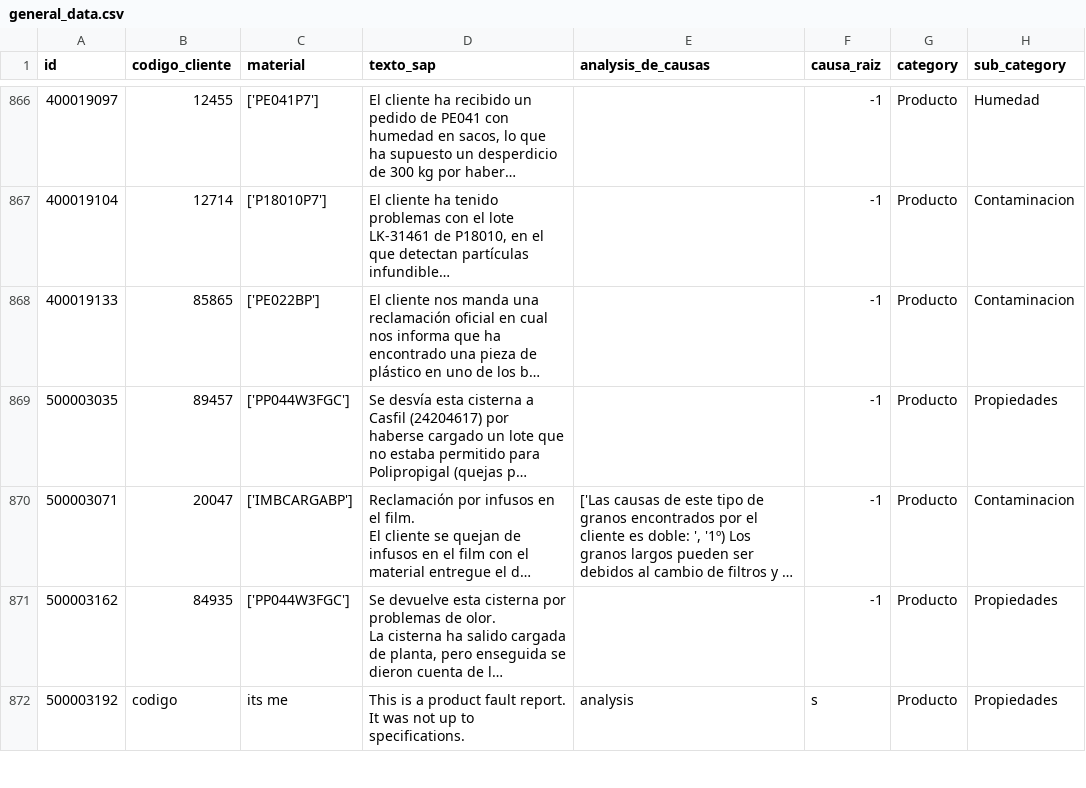
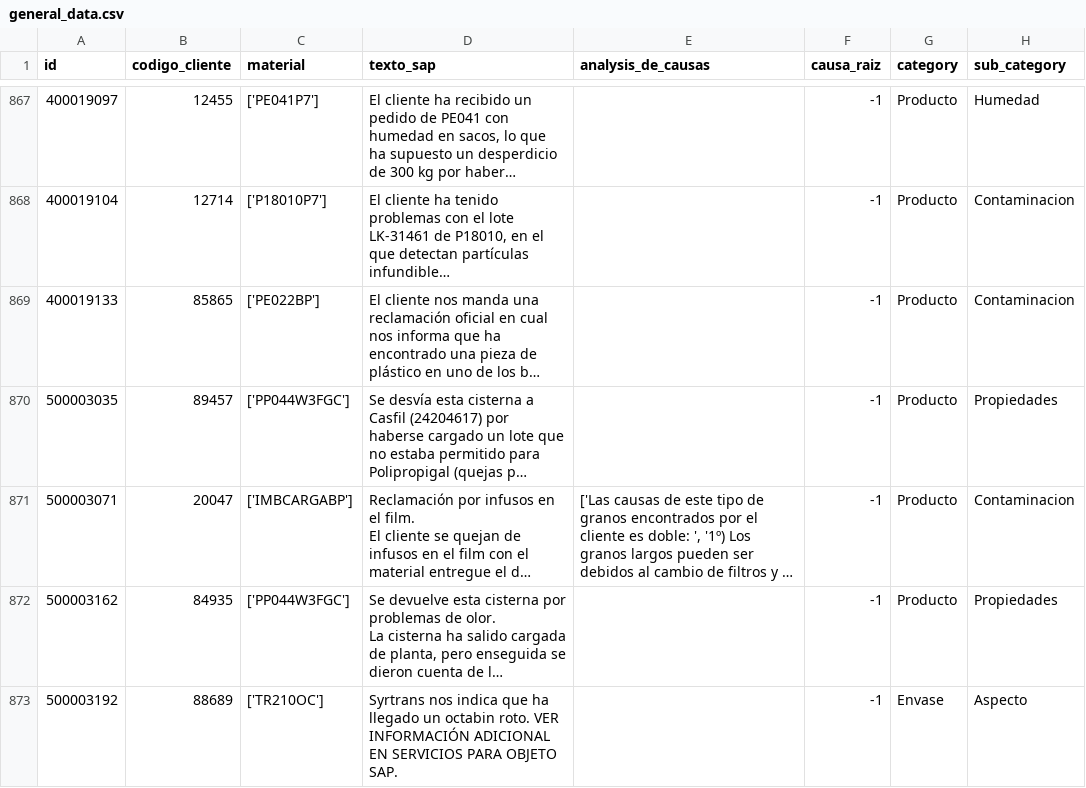
Before and after one commit to blancafs/BootstrapIncidences, a CSV file: data/general_data.csv, drawn as a sheet; only a part is shown, gaps mark what is left out; long unchanged cells end in …; addresses are those after the commit; the diff covers the shown part only; the diff names each change by its address in the sheet, - before the commit and + after, or states it on an @@ line.

```diff
--- a/data/general_data.csv
+++ b/data/general_data.csv
-B873 (codigo_cliente): codigo
+B873 (codigo_cliente): 88689
-C873 (material): its me
+C873 (material): ['TR210OC']
-D873 (texto_sap): This is a product fault report. It was not up to specifications.
+D873 (texto_sap): Syrtrans nos indica que ha llegado un octabin roto. VER INFORMACIÓN ADICIONAL EN SERVICIOS PARA OBJETO SAP.
-E873 (analysis_de_causas): analysis
+E873 (analysis_de_causas): (empty)
-F873 (causa_raiz): s
+F873 (causa_raiz): -1
-G873 (category): Producto
+G873 (category): Envase
-H873 (sub_category): Propiedades
+H873 (sub_category): Aspecto
```
Also changed, not shown: 1 added row and 1 removed row elsewhere in this file, data/training_data.csv, 14 other files.
